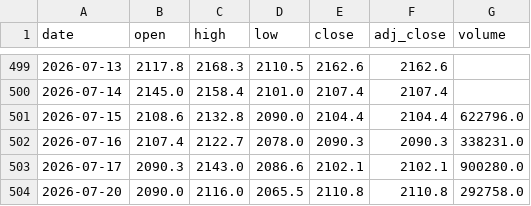
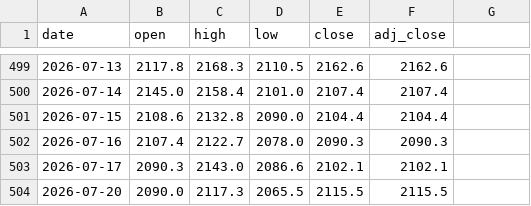
Before and after one commit to crorepathi369/tradeedge-api, a CSV file: GODREJPROP.csv, drawn as a sheet; only a part is shown, gaps mark what is left out; the diff names each change by its address in the sheet, - before the commit and + after, or states it on an @@ line.

Commit message:
Breeze update 2026-07-20: GODREJPROP

```diff
--- a/GODREJPROP.csv
+++ b/GODREJPROP.csv
-G1: volume
+G1: (empty)
-G501: 622796.0
+G501: (empty)
-G502: 338231.0
+G502: (empty)
-G503: 900280.0
+G503: (empty)
-C504 (high): 2116.0
+C504 (high): 2117.3
-E504 (close): 2110.8
+E504 (close): 2115.5
-F504 (adj_close): 2110.8
+F504 (adj_close): 2115.5
-G504: 292758.0
+G504: (empty)
```
